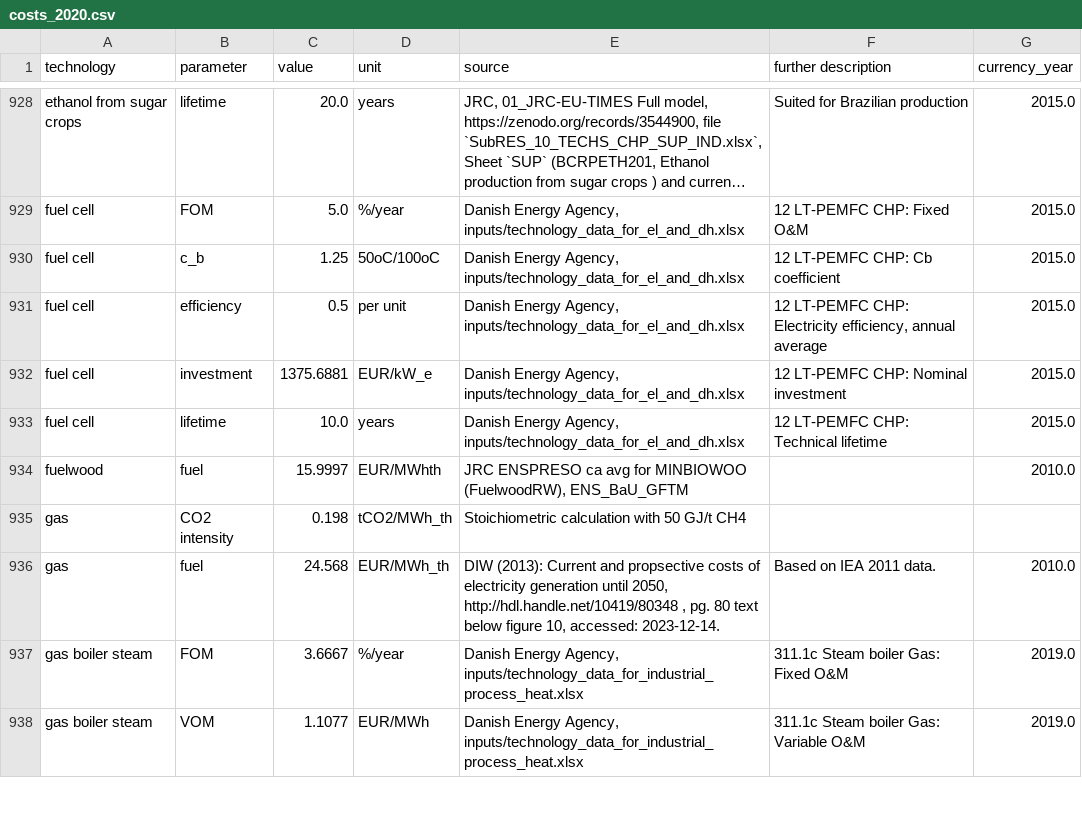
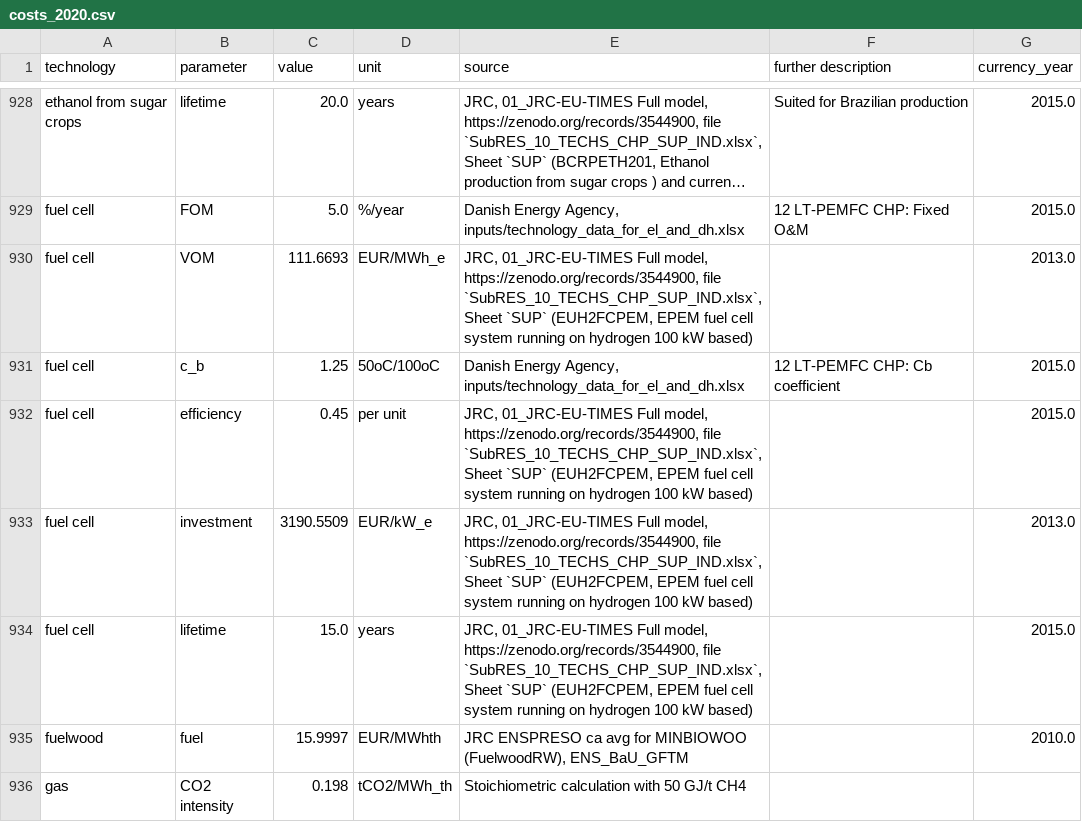
Before and after one commit to PyPSA/technology-data, a CSV file: outputs/costs_2020.csv, drawn as a sheet; only a part is shown, gaps mark what is left out; the shorter side is filled out with more unchanged rows; long unchanged cells end in …; addresses are those after the commit; the diff names each change by its address in the sheet, - before the commit and + after, or states it on an @@ line.

```diff
--- a/outputs/costs_2020.csv
+++ b/outputs/costs_2020.csv
+row 930: fuel cell | VOM | 111.6693 | EUR/MWh_e | JRC, 01_JRC-EU-TIMES Full model, https://zenodo.org/records/3544900, file `SubRES_10_TECHS_CHP_SUP_IND.xlsx`, Sheet `SUP` (EUH2FCPEM, EPEM fuel cell system running on hydrogen 100 kW based) |  | 2013.0
-C932 (value): 0.5
+C932 (value): 0.45
-E932:E934 (source): Danish Energy Agency, inputs/technology_data_for_el_and_dh.xlsx
+E932:E934 (source): JRC, 01_JRC-EU-TIMES Full model, https://zenodo.org/records/3544900, file `SubRES_10_TECHS_CHP_SUP_IND.xlsx`, Sheet `SUP` (EUH2FCPEM, EPEM fuel cell system running on hydrogen 100 kW based)
-F932 (further description): 12 LT-PEMFC CHP: Electricity efficiency, annual average
+F932 (further description): (empty)
-C933 (value): 1375.6881
+C933 (value): 3190.5509
-F933 (further description): 12 LT-PEMFC CHP: Nominal investment
+F933 (further description): (empty)
-G933 (currency_year): 2015.0
+G933 (currency_year): 2013.0
-C934 (value): 10.0
+C934 (value): 15.0
-F934 (further description): 12 LT-PEMFC CHP: Technical lifetime
+F934 (further description): (empty)
```
Also changed, not shown: inputs/manual_input.csv, outputs/costs_2025.csv, 12 other files.
